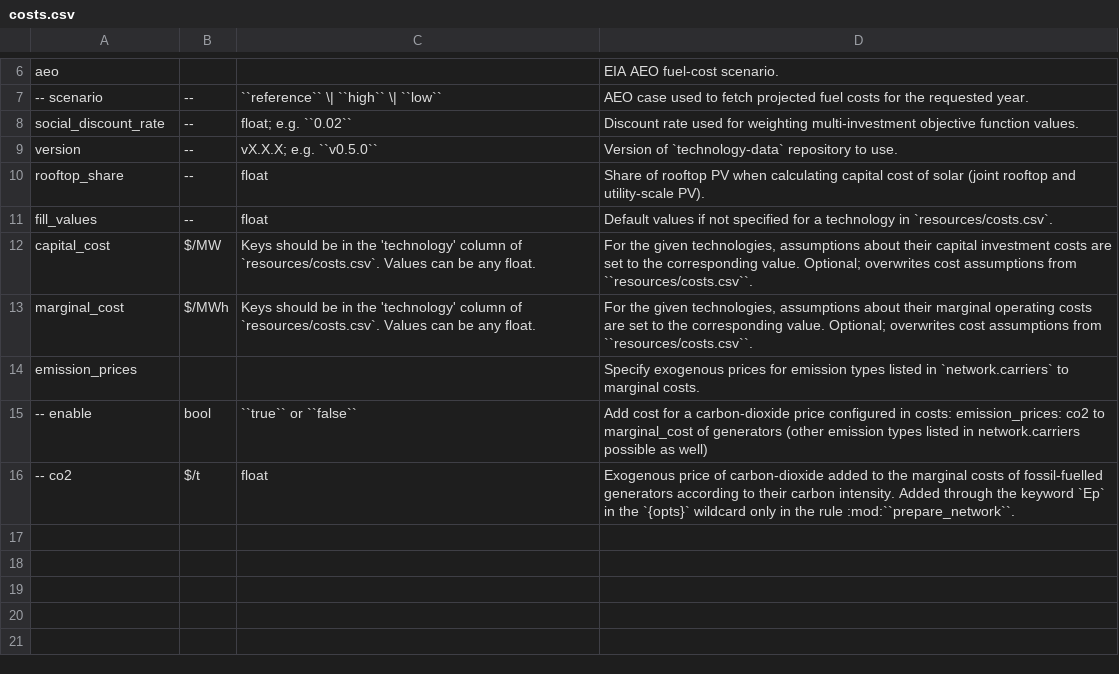
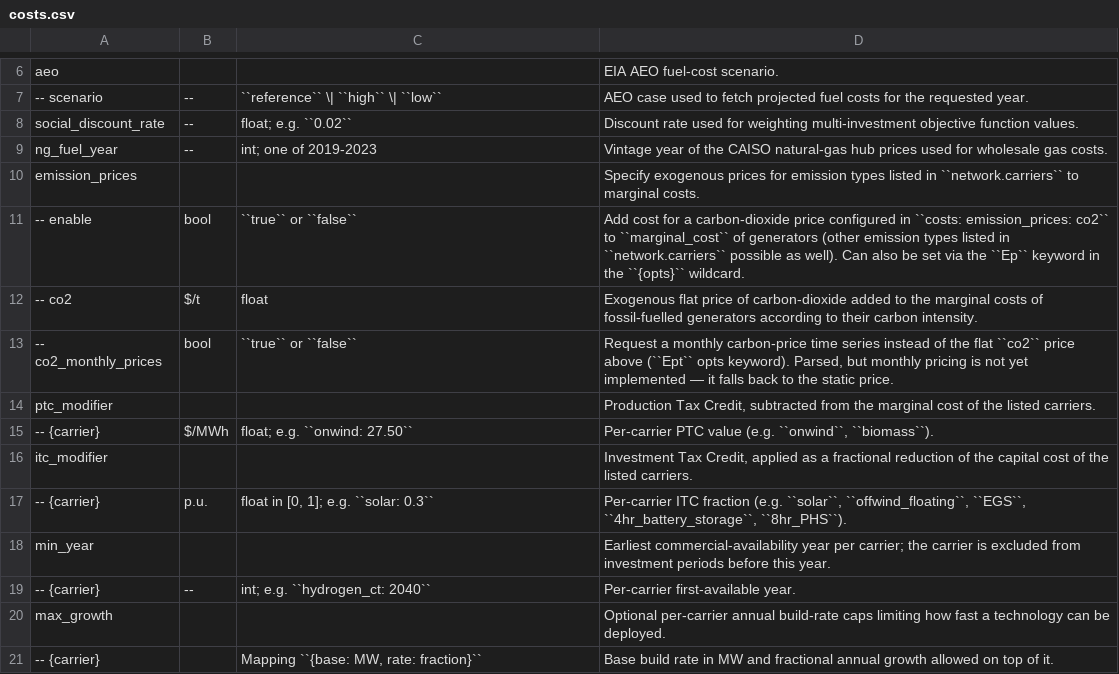
Before and after one commit to PyPSA/pypsa-usa, a CSV file: docs/source/configtables/costs.csv, drawn as a sheet; only a part is shown, gaps mark what is left out.

```diff
--- a/docs/source/configtables/costs.csv
+++ b/docs/source/configtables/costs.csv
@@ -8,9 +8,14 @@ aeo,,,"EIA AEO fuel-cost scenario."
 social_discount_rate,--,float; e.g. ``0.02``,"Discount rate used for weighting multi-investment objective function values."
-version,--,vX.X.X; e.g. ``v0.5.0``,"Version of `technology-data` repository to use."
-rooftop_share,--,float,"Share of rooftop PV when calculating capital cost of solar (joint rooftop and utility-scale PV)."
-fill_values,--,float,"Default values if not specified for a technology in `resources/costs.csv`."
-capital_cost,$/MW,"Keys should be in the 'technology' column of `resources/costs.csv`. Values can be any float.","For the given technologies, assumptions about their capital investment costs are set to the corresponding value. Optional; overwrites cost assumptions from ``resources/costs.csv``."
-marginal_cost,$/MWh,"Keys should be in the 'technology' column of `resources/costs.csv`. Values can be any float.","For the given technologies, assumptions about their marginal operating costs are set to the corresponding value. Optional; overwrites cost assumptions from ``resources/costs.csv``."
-emission_prices,,,"Specify exogenous prices for emission types listed in `network.carriers` to marginal costs."
--- enable,bool,``true`` or ``false``, Add cost for a carbon-dioxide price configured in costs: emission_prices: co2 to marginal_cost of generators (other emission types listed in network.carriers possible as well)
--- co2,$/t,float,"Exogenous price of carbon-dioxide added to the marginal costs of fossil-fuelled generators according to their carbon intensity. Added through the keyword `Ep` in the `{opts}` wildcard only in the rule :mod:``prepare_network``."
+ng_fuel_year,--,int; one of 2019-2023,"Vintage year of the CAISO natural-gas hub prices used for wholesale gas costs."
+emission_prices,,,"Specify exogenous prices for emission types listed in ``network.carriers`` to marginal costs."
+-- enable,bool,``true`` or ``false``,"Add cost for a carbon-dioxide price configured in ``costs: emission_prices: co2`` to ``marginal_cost`` of generators (other emission types listed in ``network.carriers`` possible as well). Can also be set via the ``Ep`` keyword in the ``{opts}`` wildcard."
+-- co2,$/t,float,"Exogenous flat price of carbon-dioxide added to the marginal costs of fossil-fuelled generators according to their carbon intensity."
+-- co2_monthly_prices,bool,``true`` or ``false``,"Request a monthly carbon-price time series instead of the flat ``co2`` price above (``Ept`` opts keyword). Parsed, but monthly pricing is not yet implemented — it falls back to the static price."
+ptc_modifier,,,"Production Tax Credit, subtracted from the marginal cost of the listed carriers."
+-- {carrier},$/MWh,float; e.g. ``onwind: 27.50``,"Per-carrier PTC value (e.g. ``onwind``, ``biomass``)."
+itc_modifier,,,"Investment Tax Credit, applied as a fractional reduction of the capital cost of the listed carriers."
+-- {carrier},p.u.,"float in [0, 1]; e.g. ``solar: 0.3``","Per-carrier ITC fraction (e.g. ``solar``, ``offwind_floating``, ``EGS``, ``4hr_battery_storage``, ``8hr_PHS``)."
+min_year,,,"Earliest commercial-availability year per carrier; the carrier is excluded from investment periods before this year."
+-- {carrier},--,int; e.g. ``hydrogen_ct: 2040``,"Per-carrier first-available year."
+max_growth,,,"Optional per-carrier annual build-rate caps limiting how fast a technology can be deployed."
+-- {carrier},,"Mapping ``{base: MW, rate: fraction}``","Base build rate in MW and fractional annual growth allowed on top of it."
```
Also changed, not shown: docs/source/configtables/atlite.csv, docs/source/configtables/clustering.csv, 20 other files.
